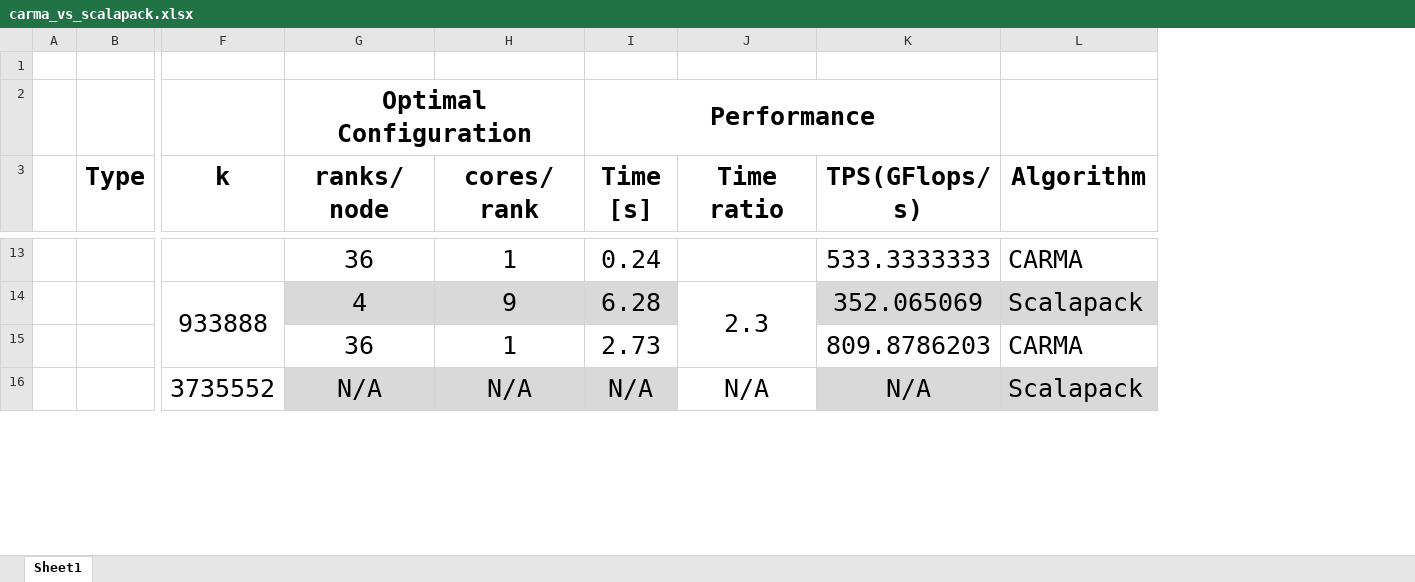
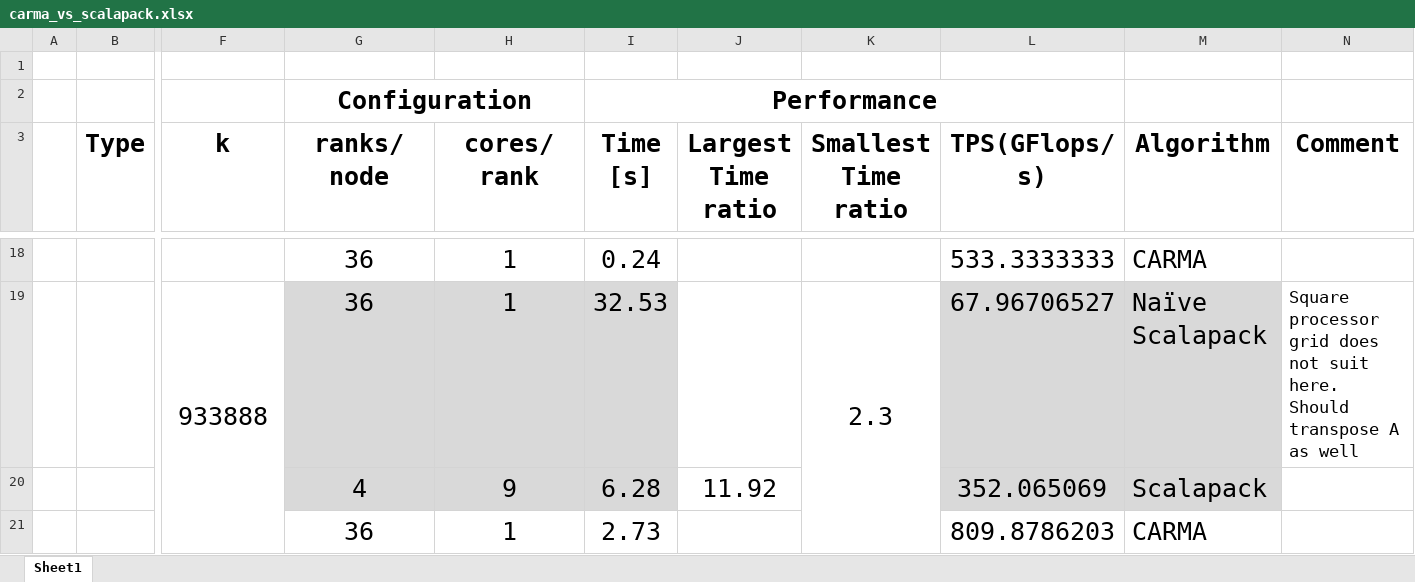
Before and after one commit to eth-cscs/COSMA, an Excel workbook: scripts/carma_vs_scalapack.xlsx, sheet Sheet1, drawn as a sheet; only a part is shown, gaps mark what is left out; values as stored, in another font and other column widths than the file's, no borders; removed rows and columns are numbered as before the commit, all else as after; rows hold the shown columns only; the diff covers the shown part only; the diff names each change by its address in the sheet, - before the commit and + after, or states it on an @@ line.

```diff
--- a/scripts/carma_vs_scalapack.xlsx (sheet Sheet1)
+++ b/scripts/carma_vs_scalapack.xlsx (sheet Sheet1)
+column J (Largest Time ratio), empty
+column N (Comment), row 19: Square processor grid does not suit here. Should transpose A as well
-G2 (ranks/node): Optimal Configuration
+G2 (ranks/node): Configuration
-K3: Time ratio
+K3: Smallest Time ratio
-G19 (ranks/node): 4
+G19 (ranks/node): 36
-H19 (cores/rank): 9
+H19 (cores/rank): 1
-I19 (Time [s]): 6.28
+I19 (Time [s]): 32.53
-L19 (TPS(GFlops/s)): 352.065069
+L19 (TPS(GFlops/s)): 67.96706527
-M19 (Algorithm): Scalapack
+M19 (Algorithm): Naïve Scalapack
+row 20:  |  |  | 4 | 9 | 6.28 | 11.92 |  | 352.065069 | Scalapack
-row 16:  |  | 3735552 | N/A | N/A | N/A | N/A | N/A | Scalapack
```
Also changed, not shown: 8 added rows, 1 removed row and 22 edited cells elsewhere in this sheet, formulas that keep their value, 5 other files.
